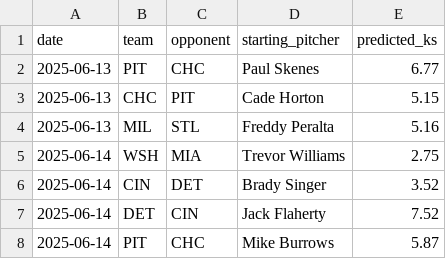
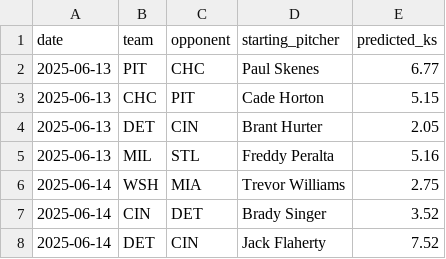
Before and after one commit to radgator13/perfect-model, a CSV file: outputs/pitcher_k_predictions.csv, drawn as a sheet; only a part is shown; the shorter side is filled out with more unchanged rows; the diff names each change by its address in the sheet, - before the commit and + after, or states it on an @@ line.

Commit message:
🔄 Auto-update: latest predictions and backfills

```diff
--- a/outputs/pitcher_k_predictions.csv
+++ b/outputs/pitcher_k_predictions.csv
+row 4: 2025-06-13 | DET | CIN | Brant Hurter | 2.05
```
Also changed, not shown: data/predicted_runs.csv, outputs/team_predictions.csv, 2 other files.
